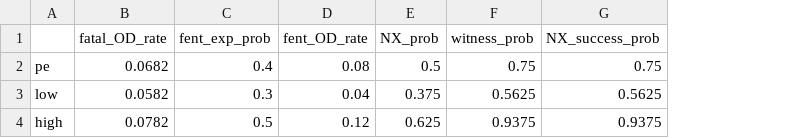
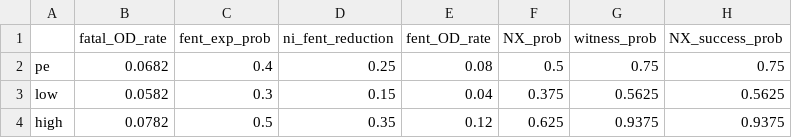
Before and after one commit to benenns/OUD-Model, a CSV file: Data/overdose.csv, drawn as a sheet; only a part is shown; the diff names each change by its address in the sheet, - before the commit and + after, or states it on an @@ line.

Commit message:
Update overdose function

```diff
--- a/Data/overdose.csv
+++ b/Data/overdose.csv
+column D (ni_fent_reduction), rows 2-4: 0.25 | 0.15 | 0.35
```
Also changed, not shown: 8 other files.
